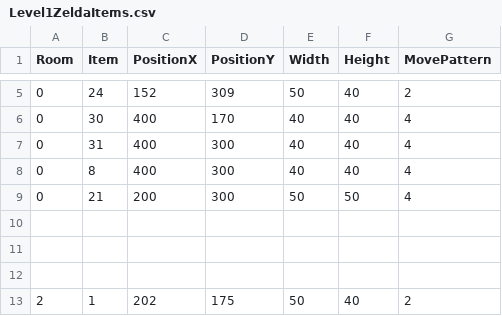
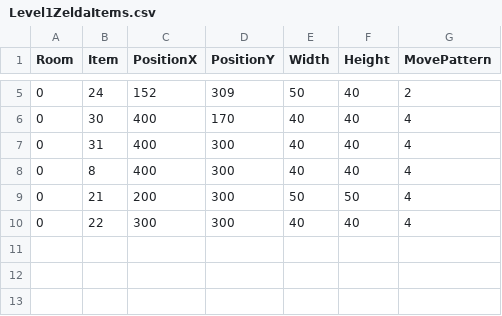
Before and after one commit to ReoGrande/CSE3902, a CSV file: sprint0/Content/maps/Level1ZeldaItems.csv, drawn as a sheet; only a part is shown, gaps mark what is left out; the shorter side is filled out with more unchanged rows.

```diff
--- a/sprint0/Content/maps/Level1ZeldaItems.csv
+++ b/sprint0/Content/maps/Level1ZeldaItems.csv
@@ -9,2 +9,3 @@ Room,Item,PositionX,PositionY,Width,Height,MovePattern
 0,21,200,300,50,50,4
+0,22,300,300,40,40,4
 
```
Also changed, not shown: 10 other files.
